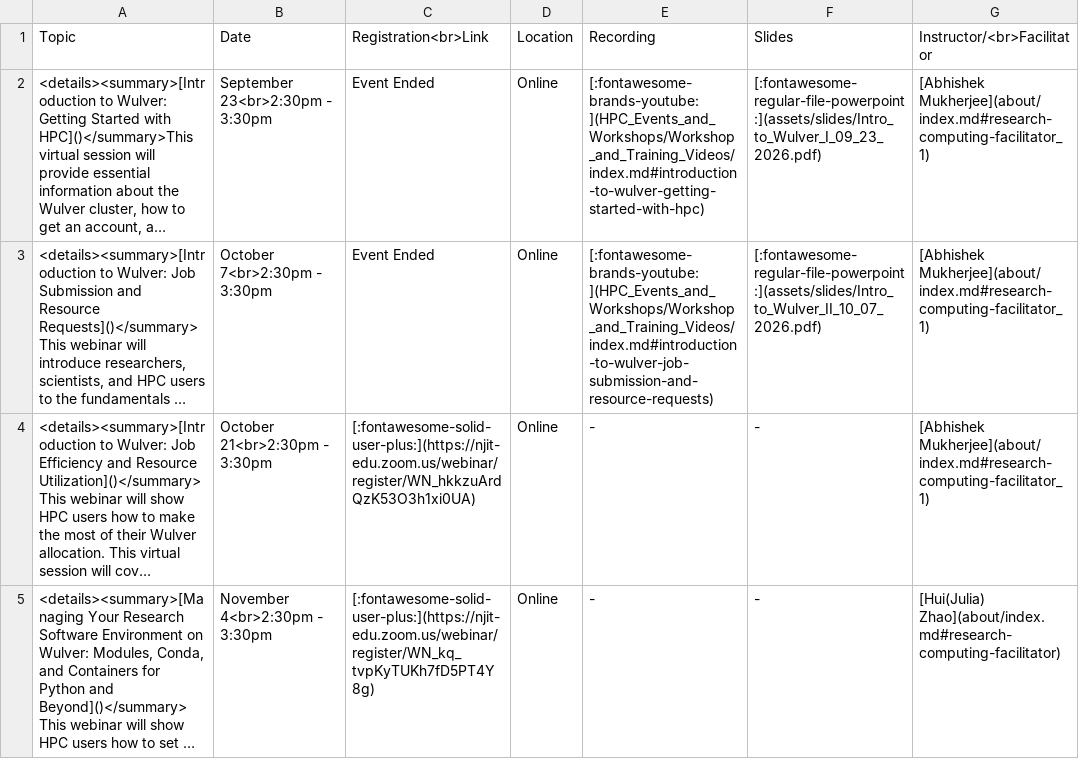
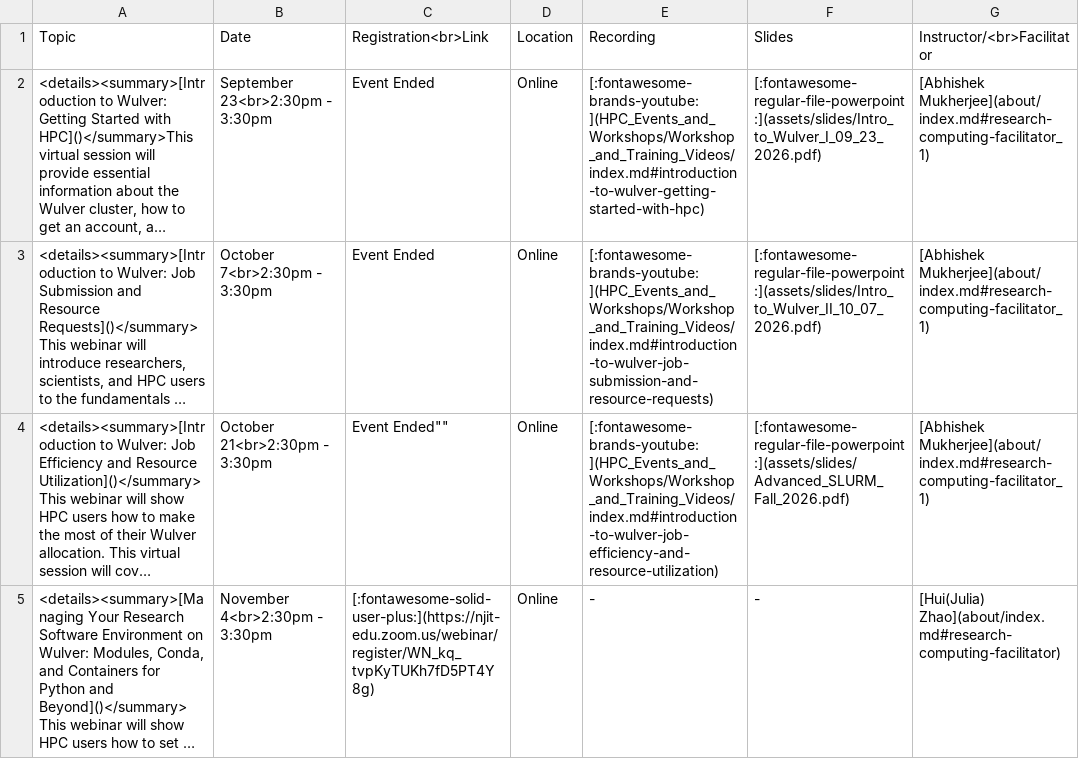
Before and after one commit to absrocks/Docs, a CSV file: assets/tables/trainings/2026_fall.csv, drawn as a sheet; long unchanged cells end in …; the diff names each change by its address in the sheet, - before the commit and + after, or states it on an @@ line.

```diff
--- a/assets/tables/trainings/2026_fall.csv
+++ b/assets/tables/trainings/2026_fall.csv
-C4 (Registration<br>Link): [:fontawesome-solid-user-plus:](https://njit-edu.zoom.us/webinar/register/WN_hkkzuArdQzK53O3h1xi0UA)
+C4 (Registration<br>Link): Event Ended""
-E4 (Recording): -
+E4 (Recording): [:fontawesome-brands-youtube:](HPC_Events_and_Workshops/Workshop_and_Training_Videos/index.md#introduction-to-wulver-job-efficiency-and-resource-utilization)
-F4 (Slides): -
+F4 (Slides): [:fontawesome-regular-file-powerpoint:](assets/slides/Advanced_SLURM_Fall_2026.pdf)
```
Also changed, not shown: 7 other files.
